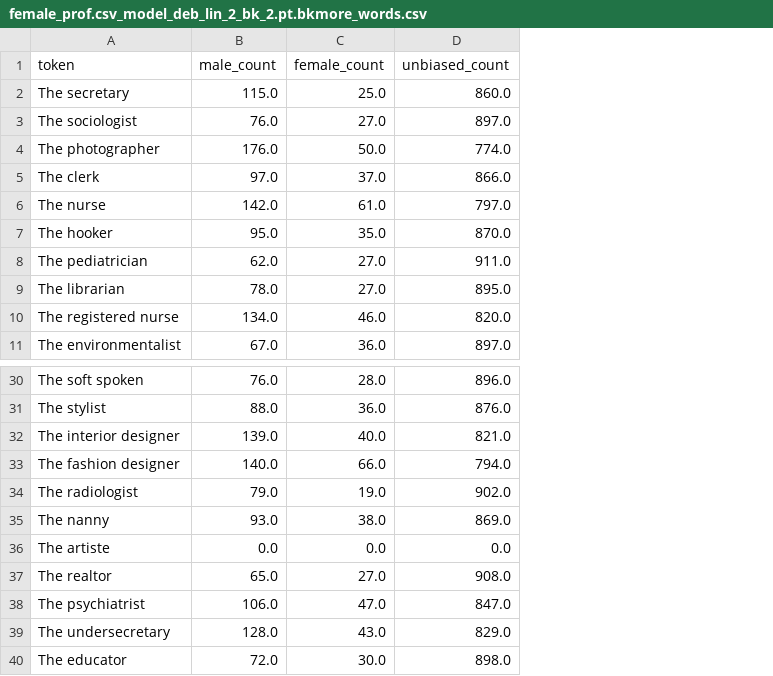
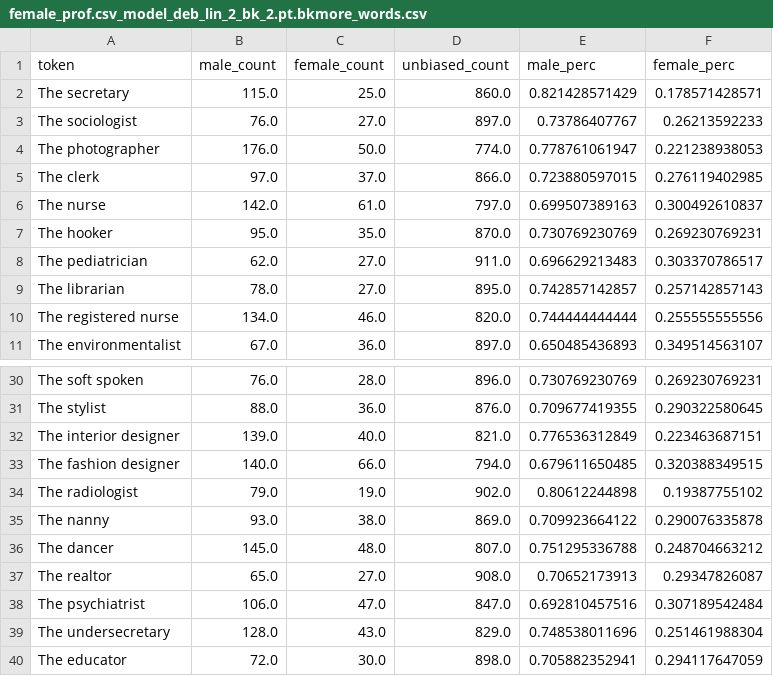
Before and after one commit to Breakend/EthicsInDialogue, a CSV file: word_vectors/female_prof.csv_model_deb_lin_2_bk_2.pt.bkmore_words.csv, drawn as a sheet; only a part is shown, gaps mark what is left out; removed rows and columns are numbered as before the commit, all else as after; the diff names each change by its address in the sheet, - before the commit and + after, or states it on an @@ line.

```diff
--- a/word_vectors/female_prof.csv_model_deb_lin_2_bk_2.pt.bkmore_words.csv
+++ b/word_vectors/female_prof.csv_model_deb_lin_2_bk_2.pt.bkmore_words.csv
+column E (male_perc), rows 2-11: 0.821428571429 | 0.73786407767 | 0.778761061947 | 0.723880597015 | 0.699507389163 | 0.730769230769 | 0.696629213483 | 0.742857142857 | 0.744444444444 | 0.650485436893; rows 30-35: 0.730769230769 | 0.709677419355 | 0.776536312849 | 0.679611650485 | 0.80612244898 | 0.709923664122; rows 37-40: 0.70652173913 | 0.692810457516 | 0.748538011696 | 0.705882352941
+column F (female_perc), rows 2-11: 0.178571428571 | 0.26213592233 | 0.221238938053 | 0.276119402985 | 0.300492610837 | 0.269230769231 | 0.303370786517 | 0.257142857143 | 0.255555555556 | 0.349514563107; rows 30-35: 0.269230769231 | 0.290322580645 | 0.223463687151 | 0.320388349515 | 0.19387755102 | 0.290076335878; rows 37-40: 0.29347826087 | 0.307189542484 | 0.251461988304 | 0.294117647059
-row 36: The artiste | 0.0 | 0.0 | 0.0
+row 36: The dancer | 145.0 | 48.0 | 807.0 | 0.751295336788 | 0.248704663212
```
Also changed, not shown: word_vectors/female_prof.csv_model_deb_lin_2_bk_2.pt.bk.csv, word_vectors/female_prof.csv_model_word2vec_goog_lr5_bk_2.pt.csv, 6 other files.
